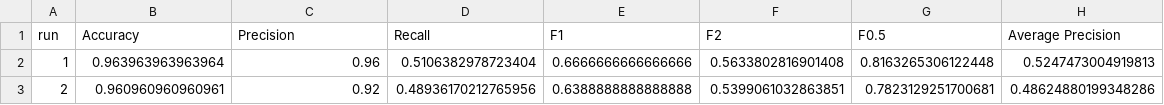
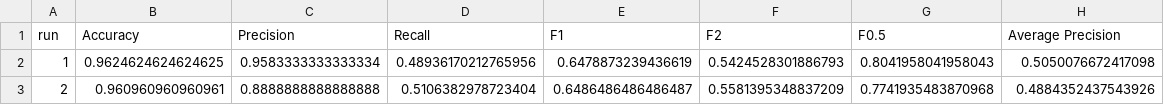
Before and after one commit to RELabUU/LCDTrace, a CSV file: results/2. Non-Normalised Results/random_forests/none_results.csv, drawn as a sheet.

Commit message:
Added results folder including example files

```diff
--- a/results/2. Non-Normalised Results/random_forests/none_results.csv
+++ b/results/2. Non-Normalised Results/random_forests/none_results.csv
@@ -1,3 +1,3 @@
 run,Accuracy,Precision,Recall,F1,F2,F0.5,Average Precision
-1,0.963963963963964,0.96,0.5106382978723404,0.6666666666666666,0.5633802816901408,0.8163265306122448,0.5247473004919813
-2,0.960960960960961,0.92,0.48936170212765956,0.6388888888888888,0.5399061032863851,0.7823129251700681,0.48624880199348286
+1,0.9624624624624625,0.9583333333333334,0.48936170212765956,0.6478873239436619,0.5424528301886793,0.8041958041958043,0.5050076672417098
+2,0.960960960960961,0.8888888888888888,0.5106382978723404,0.6486486486486487,0.5581395348837209,0.7741935483870968,0.4884352437543926
```
Also changed, not shown: results/2. Non-Normalised Results/light_gbm/over_results.csv, results/2. Non-Normalised Results/random_forests/5050_results.csv, 52 other files.
